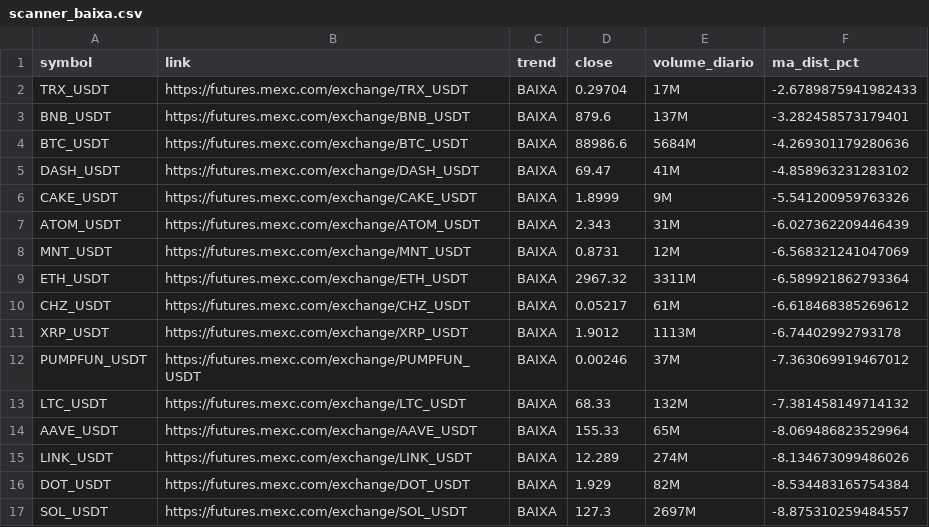
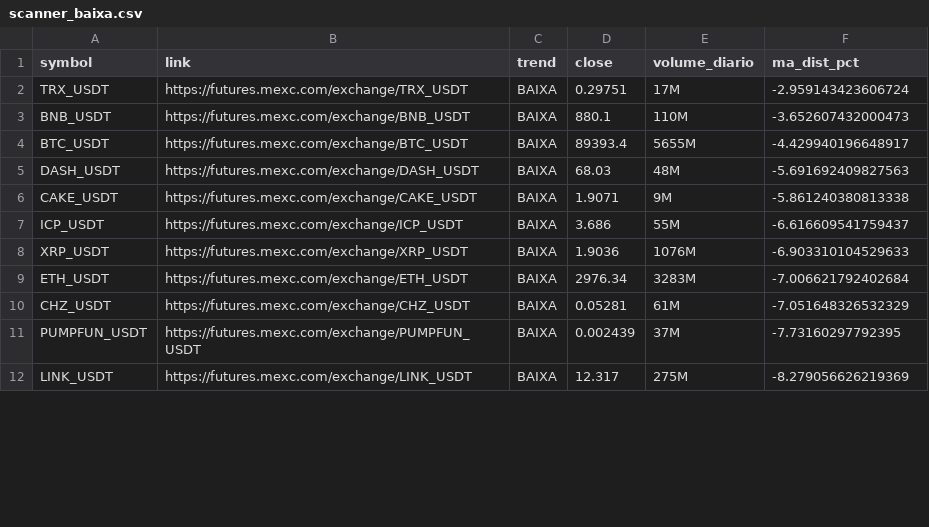
Before and after one commit to gabrielmachadogh/scanner-perps2, a CSV file: results/scanner_baixa.csv, drawn as a sheet; only a part is shown; the diff covers the shown part only.

```diff
--- a/results/scanner_baixa.csv
+++ b/results/scanner_baixa.csv
@@ -1,17 +1,12 @@
 symbol,link,trend,close,volume_diario,ma_dist_pct
-TRX_USDT,https://futures.mexc.com/exchange/TRX_USDT,BAIXA,0.29704,17M,-2.6789875941982433
-BNB_USDT,https://futures.mexc.com/exchange/BNB_USDT,BAIXA,879.6,137M,-3.282458573179401
-BTC_USDT,https://futures.mexc.com/exchange/BTC_USDT,BAIXA,88986.6,5684M,-4.269301179280636
-DASH_USDT,https://futures.mexc.com/exchange/DASH_USDT,BAIXA,69.47,41M,-4.858963231283102
-CAKE_USDT,https://futures.mexc.com/exchange/CAKE_USDT,BAIXA,1.8999,9M,-5.541200959763326
-ATOM_USDT,https://futures.mexc.com/exchange/ATOM_USDT,BAIXA,2.343,31M,-6.027362209446439
-MNT_USDT,https://futures.mexc.com/exchange/MNT_USDT,BAIXA,0.8731,12M,-6.568321241047069
-ETH_USDT,https://futures.mexc.com/exchange/ETH_USDT,BAIXA,2967.32,3311M,-6.589921862793364
-CHZ_USDT,https://futures.mexc.com/exchange/CHZ_USDT,BAIXA,0.05217,61M,-6.618468385269612
-XRP_USDT,https://futures.mexc.com/exchange/XRP_USDT,BAIXA,1.9012,1113M,-6.74402992793178
-PUMPFUN_USDT,https://futures.mexc.com/exchange/PUMPFUN_USDT,BAIXA,0.00246,37M,-7.363069919467012
-LTC_USDT,https://futures.mexc.com/exchange/LTC_USDT,BAIXA,68.33,132M,-7.381458149714132
-AAVE_USDT,https://futures.mexc.com/exchange/AAVE_USDT,BAIXA,155.33,65M,-8.069486823529964
-LINK_USDT,https://futures.mexc.com/exchange/LINK_USDT,BAIXA,12.289,274M,-8.134673099486026
-DOT_USDT,https://futures.mexc.com/exchange/DOT_USDT,BAIXA,1.929,82M,-8.534483165754384
-SOL_USDT,https://futures.mexc.com/exchange/SOL_USDT,BAIXA,127.3,2697M,-8.875310259484557
+TRX_USDT,https://futures.mexc.com/exchange/TRX_USDT,BAIXA,0.29751,17M,-2.959143423606724
+BNB_USDT,https://futures.mexc.com/exchange/BNB_USDT,BAIXA,880.1,110M,-3.652607432000473
+BTC_USDT,https://futures.mexc.com/exchange/BTC_USDT,BAIXA,89393.4,5655M,-4.429940196648917
+DASH_USDT,https://futures.mexc.com/exchange/DASH_USDT,BAIXA,68.03,48M,-5.691692409827563
+CAKE_USDT,https://futures.mexc.com/exchange/CAKE_USDT,BAIXA,1.9071,9M,-5.861240380813338
+ICP_USDT,https://futures.mexc.com/exchange/ICP_USDT,BAIXA,3.686,55M,-6.616609541759437
+XRP_USDT,https://futures.mexc.com/exchange/XRP_USDT,BAIXA,1.9036,1076M,-6.903310104529633
+ETH_USDT,https://futures.mexc.com/exchange/ETH_USDT,BAIXA,2976.34,3283M,-7.006621792402684
+CHZ_USDT,https://futures.mexc.com/exchange/CHZ_USDT,BAIXA,0.05281,61M,-7.051648326532329
+PUMPFUN_USDT,https://futures.mexc.com/exchange/PUMPFUN_USDT,BAIXA,0.002439,37M,-7.73160297792395
+LINK_USDT,https://futures.mexc.com/exchange/LINK_USDT,BAIXA,12.317,275M,-8.279056626219369
```
Also changed, not shown: 2 added rows, 14 removed rows and 16 edited cells elsewhere in this file, results/scanner_alta.csv, results/scanner_resultado_completo.csv, 3 other files.
